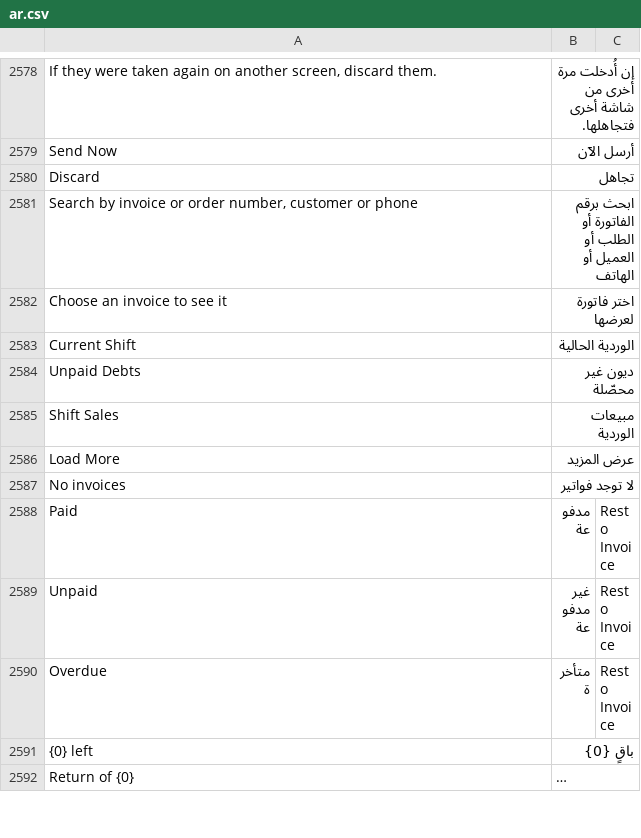
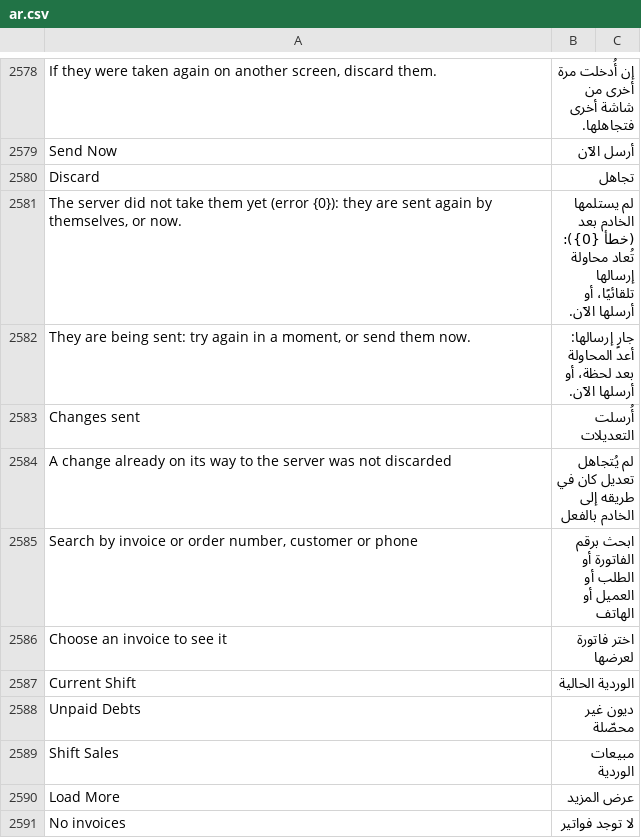
Before and after one commit to ahmadibrahimdev47/resto, a CSV file: resto/translations/ar.csv, drawn as a sheet; only a part is shown, gaps mark what is left out; the shorter side is filled out with more unchanged rows; long unchanged cells end in ….

```diff
--- a/resto/translations/ar.csv
+++ b/resto/translations/ar.csv
@@ -2580,2 +2580,6 @@
 "Discard","تجاهل",""
+"The server did not take them yet (error {0}): they are sent again by themselves, or now.","لم يستلمها الخادم بعد (خطأ {0}): تُعاد محاولة إرسالها تلقائيًا، أو أرسلها الآن.",""
+"They are being sent: try again in a moment, or send them now.","جارٍ إرسالها: أعد المحاولة بعد لحظة، أو أرسلها الآن.",""
+"Changes sent","أُرسلت التعديلات",""
+"A change already on its way to the server was not discarded","لم يُتجاهل تعديل كان في طريقه إلى الخادم بالفعل",""
 "Search by invoice or order number, customer or phone","ابحث برقم الفاتورة أو الطلب أو العميل أو الهاتف",""
```
Also changed, not shown: 3 other files.
